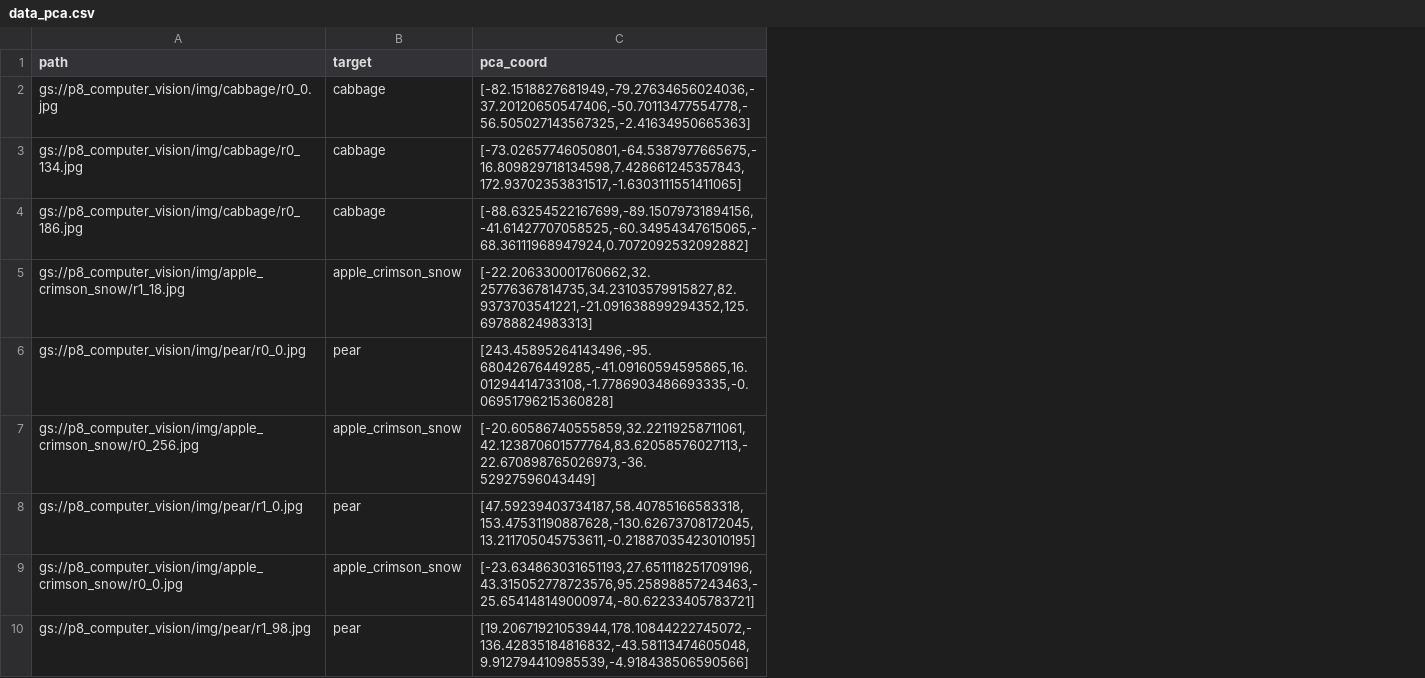
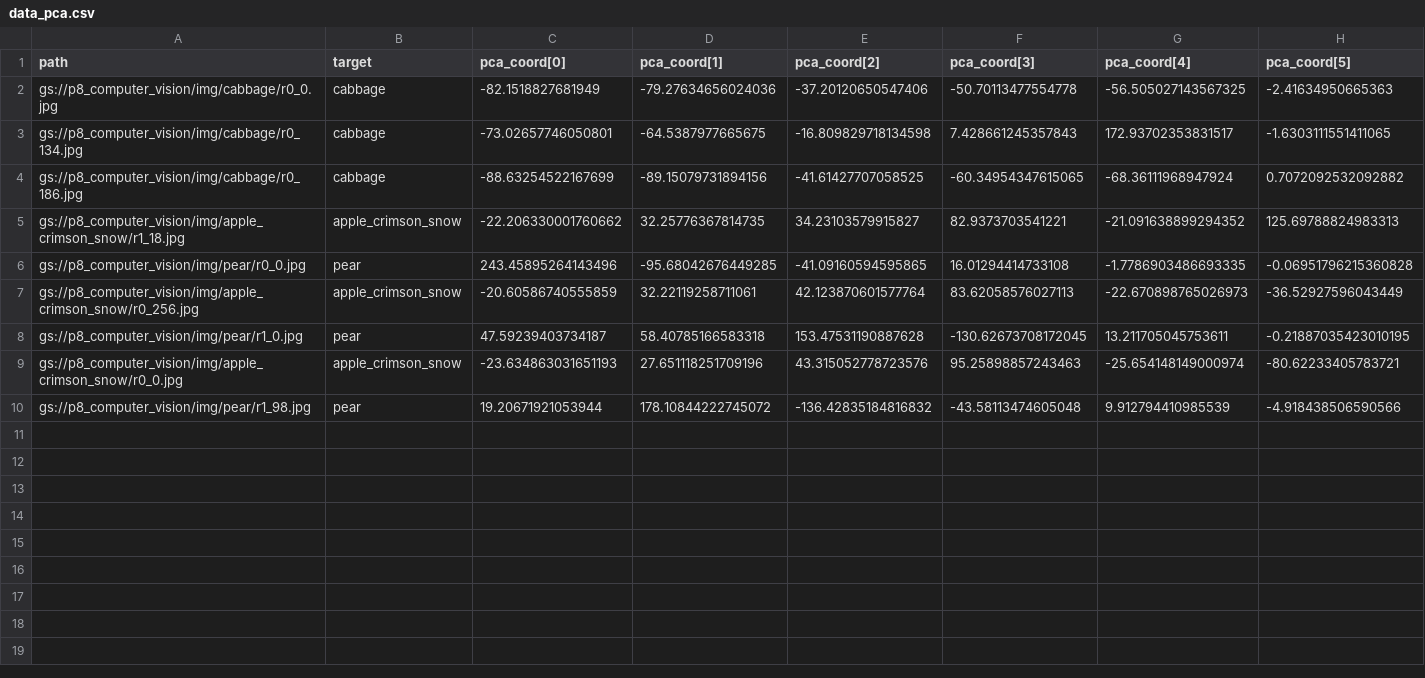
Before and after one commit to florabajolet/OCR8_spark_hadoop, a CSV file: data_pca.csv, drawn as a sheet; removed rows and columns are numbered as before the commit, all else as after; the diff names each change by its address in the sheet, - before the commit and + after, or states it on an @@ line.

```diff
--- a/data_pca.csv
+++ b/data_pca.csv
-column C (pca_coord), rows 2-10: [-82.1518827681949,-79.27634656024036,-37.20120650547406,-50.70113477554778,-56.505027143567325,-2.41634950665363] | [-73.02657746050801,-64.5387977665675,-16.809829718134598,7.428661245357843,172.93702353831517,-1.6303111551411065] | [-88.63254522167699,-89.15079731894156,-41.61427707058525,-60.34954347615065,-68.36111968947924,0.7072092532092882] | [-22.206330001760662,32.25776367814735,34.23103579915827,82.9373703541221,-21.091638899294352,125.69788824983313] | [243.45895264143496,-95.68042676449285,-41.09160594595865,16.01294414733108,-1.7786903486693335,-0.06951796215360828] | [-20.60586740555859,32.22119258711061,42.123870601577764,83.62058576027113,-22.670898765026973,-36.52927596043449] | [47.59239403734187,58.40785166583318,153.47531190887628,-130.62673708172045,13.211705045753611,-0.21887035423010195] | [-23.634863031651193,27.651118251709196,43.315052778723576,95.25898857243463,-25.654148149000974,-80.62233405783721] | [19.20671921053944,178.10844222745072,-136.42835184816832,-43.58113474605048,9.912794410985539,-4.918438506590566]
+column C (pca_coord[0]), rows 2-10: -82.1518827681949 | -73.02657746050801 | -88.63254522167699 | -22.206330001760662 | 243.45895264143496 | -20.60586740555859 | 47.59239403734187 | -23.634863031651193 | 19.20671921053944
+column D (pca_coord[1]), rows 2-10: -79.27634656024036 | -64.5387977665675 | -89.15079731894156 | 32.25776367814735 | -95.68042676449285 | 32.22119258711061 | 58.40785166583318 | 27.651118251709196 | 178.10844222745072
+column E (pca_coord[2]), rows 2-10: -37.20120650547406 | -16.809829718134598 | -41.61427707058525 | 34.23103579915827 | -41.09160594595865 | 42.123870601577764 | 153.47531190887628 | 43.315052778723576 | -136.42835184816832
+column F (pca_coord[3]), rows 2-10: -50.70113477554778 | 7.428661245357843 | -60.34954347615065 | 82.9373703541221 | 16.01294414733108 | 83.62058576027113 | -130.62673708172045 | 95.25898857243463 | -43.58113474605048
+column G (pca_coord[4]), rows 2-10: -56.505027143567325 | 172.93702353831517 | -68.36111968947924 | -21.091638899294352 | -1.7786903486693335 | -22.670898765026973 | 13.211705045753611 | -25.654148149000974 | 9.912794410985539
+column H (pca_coord[5]), rows 2-10: -2.41634950665363 | -1.6303111551411065 | 0.7072092532092882 | 125.69788824983313 | -0.06951796215360828 | -36.52927596043449 | -0.21887035423010195 | -80.62233405783721 | -4.918438506590566
```
Also changed, not shown: 3 other files.
